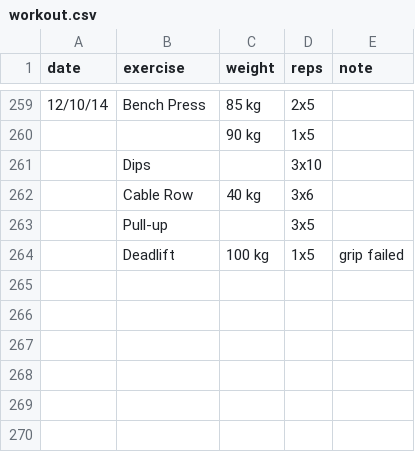
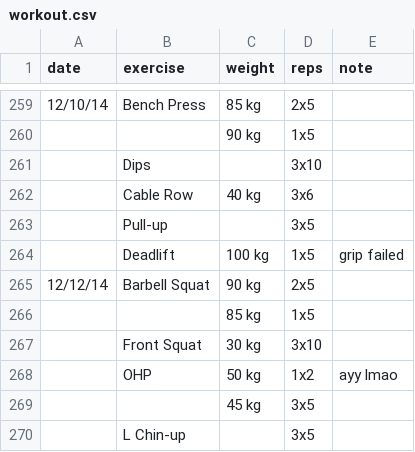
Before and after one commit to nomoredistance/zenislev, a CSV file: uploads/workout.csv, drawn as a sheet; only a part is shown, gaps mark what is left out; the diff names each change by its address in the sheet, - before the commit and + after, or states it on an @@ line.

Commit message:
12/12/14 workout

```diff
--- a/uploads/workout.csv
+++ b/uploads/workout.csv
+row 265: 12/12/14 | Barbell Squat | 90 kg | 2x5
+row 266:  |  | 85 kg | 1x5
+row 267:  | Front Squat | 30 kg | 3x10
+row 268:  | OHP | 50 kg | 1x2 | ayy lmao
+row 269:  |  | 45 kg | 3x5
+row 270:  | L Chin-up |  | 3x5
```
